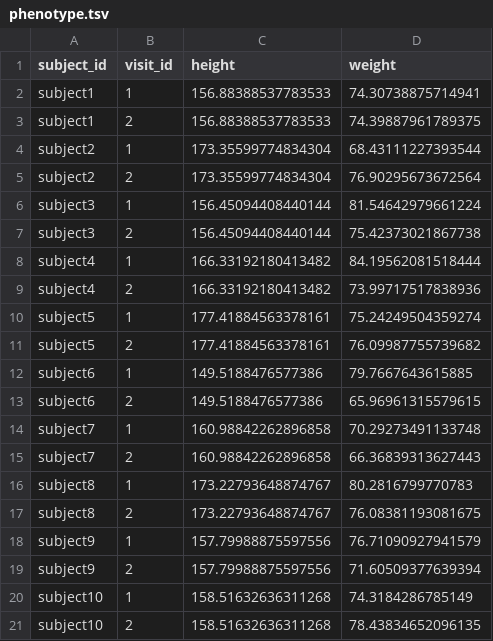
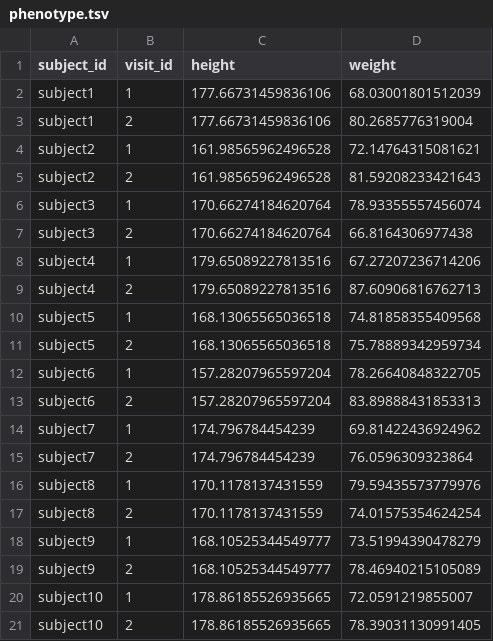
Before and after one commit to UW-GAC/AnvilDataModels, a TSV file: inst/extdata/phenotype.tsv, drawn as a sheet.

```diff
--- a/inst/extdata/phenotype.tsv
+++ b/inst/extdata/phenotype.tsv
@@ -1,21 +1,21 @@
 subject_id	visit_id	height	weight
-subject1	1	156.88388537783533	74.30738875714941
-subject1	2	156.88388537783533	74.39887961789375
-subject2	1	173.35599774834304	68.43111227393544
-subject2	2	173.35599774834304	76.90295673672564
-subject3	1	156.45094408440144	81.54642979661224
-subject3	2	156.45094408440144	75.42373021867738
-subject4	1	166.33192180413482	84.19562081518444
-subject4	2	166.33192180413482	73.99717517838936
-subject5	1	177.41884563378161	75.24249504359274
-subject5	2	177.41884563378161	76.09987755739682
-subject6	1	149.5188476577386	79.7667643615885
-subject6	2	149.5188476577386	65.96961315579615
-subject7	1	160.98842262896858	70.29273491133748
-subject7	2	160.98842262896858	66.36839313627443
-subject8	1	173.22793648874767	80.2816799770783
-subject8	2	173.22793648874767	76.08381193081675
-subject9	1	157.79988875597556	76.71090927941579
-subject9	2	157.79988875597556	71.60509377639394
-subject10	1	158.51632636311268	74.3184286785149
-subject10	2	158.51632636311268	78.43834652096135
+subject1	1	177.66731459836106	68.03001801512039
+subject1	2	177.66731459836106	80.2685776319004
+subject2	1	161.98565962496528	72.14764315081621
+subject2	2	161.98565962496528	81.59208233421643
+subject3	1	170.66274184620764	78.93355557456074
+subject3	2	170.66274184620764	66.8164306977438
+subject4	1	179.65089227813516	67.27207236714206
+subject4	2	179.65089227813516	87.60906816762713
+subject5	1	168.13065565036518	74.81858355409568
+subject5	2	168.13065565036518	75.78889342959734
+subject6	1	157.28207965597204	78.26640848322705
+subject6	2	157.28207965597204	83.89888431853313
+subject7	1	174.796784454239	69.81422436924962
+subject7	2	174.796784454239	76.0596309323864
+subject8	1	170.1178137431559	79.59435573779976
+subject8	2	170.1178137431559	74.01575354624254
+subject9	1	168.10525344549777	73.51994390478279
+subject9	2	168.10525344549777	78.46940215105089
+subject10	1	178.86185526935665	72.0591219855007
+subject10	2	178.86185526935665	78.39031130991405
```
Also changed, not shown: inst/extdata/file.tsv, inst/extdata/sample.tsv, 6 other files.
